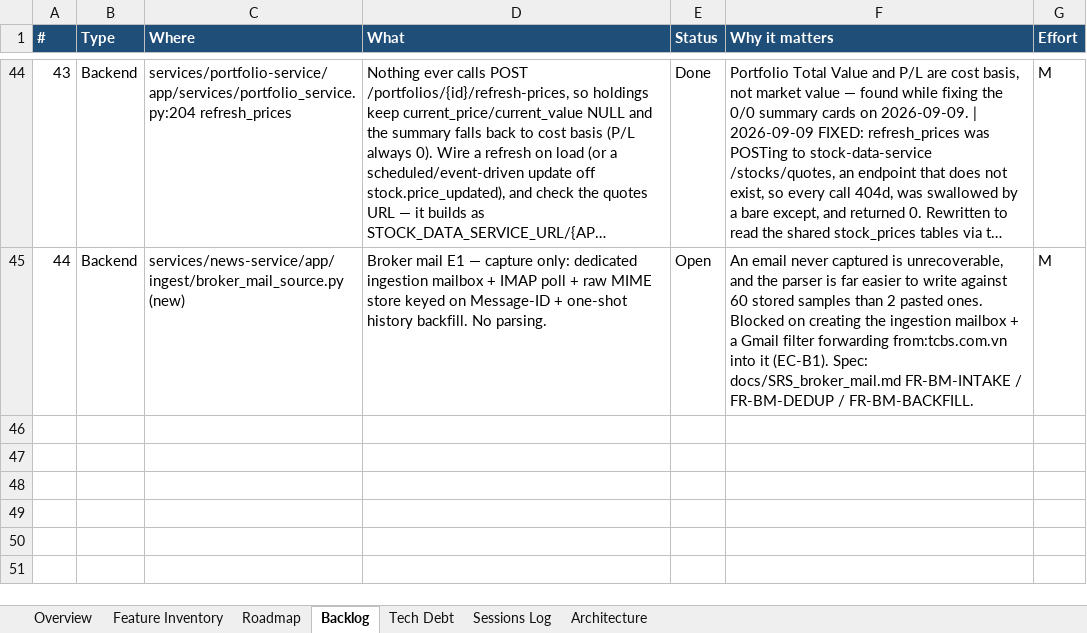
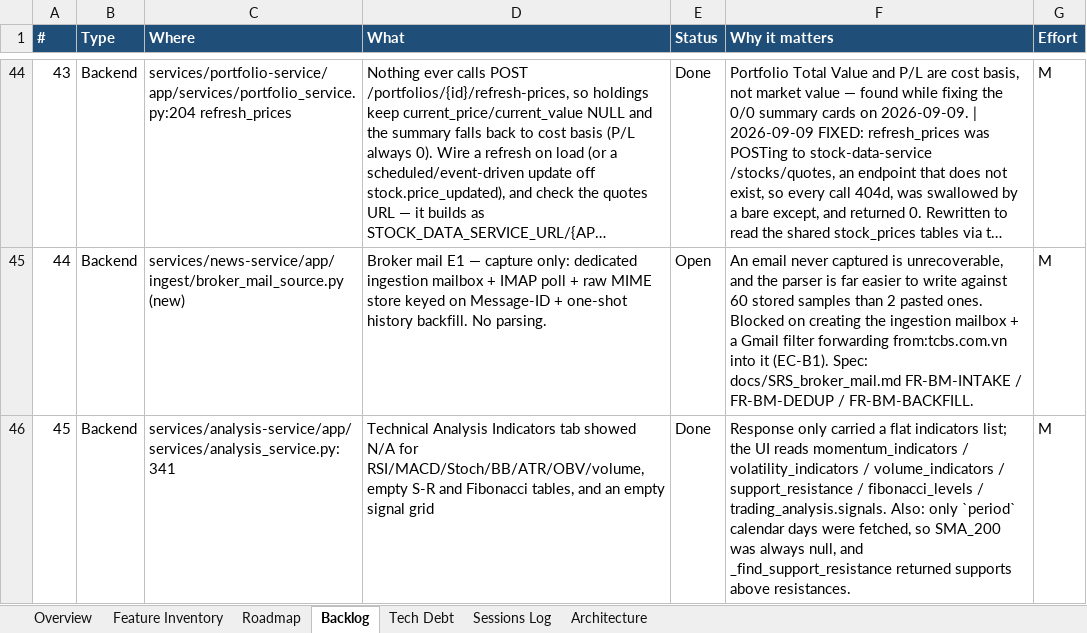
Before and after one commit to Tuanph1970/all_projects, an Excel workbook: stockpredict/ROADMAP.xlsx, sheet Backlog, drawn as a sheet; only a part is shown, gaps mark what is left out; long unchanged cells end in …; values as stored, in another font and other column widths than the file's, no borders; conditional formats not drawn; the diff names each change by its address in the sheet, - before the commit and + after, or states it on an @@ line.

```diff
--- a/stockpredict/ROADMAP.xlsx (sheet Backlog)
+++ b/stockpredict/ROADMAP.xlsx (sheet Backlog)
+row 46: 45 | Backend | services/analysis-service/app/services/analysis_service.py:341 | Technical Analysis Indicators tab showed N/A for RSI/MACD/Stoch/BB/ATR/OBV/volume, empty S-R and Fibonacci tables, and an empty signal grid | Done | Response only carried a flat indicators list; the UI reads momentum_indicators / volatility_indicators / volume_indicators / support_resistance / fibonacci_levels / trading_analysis.signals. Also: only `period` calendar days were fetched, so SMA_200 was always null, and _find_support_resistance returned supports above resistances. | M
```
Also changed, not shown: sheet Sessions Log, sheet Feature Inventory.
